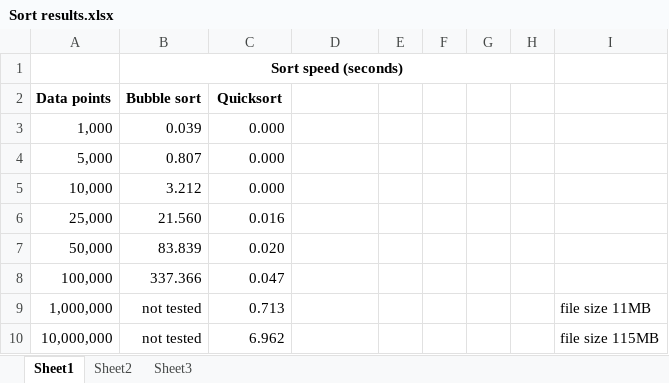
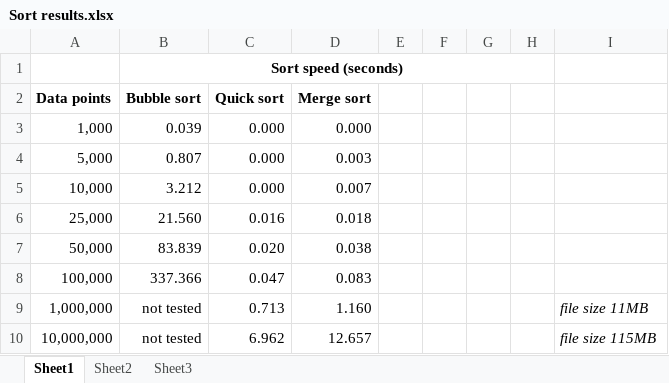
Before and after one commit to bowdenjr/cpp, an Excel workbook: Projects/Sort results.xlsx, sheet Sheet1, drawn as a sheet; values as stored, in another font and other column widths than the file's, no borders; the diff names each change by its address in the sheet, - before the commit and + after, or states it on an @@ line.

```diff
--- a/Projects/Sort results.xlsx (sheet Sheet1)
+++ b/Projects/Sort results.xlsx (sheet Sheet1)
-C2: Quicksort
+C2: Quick sort
-D2: (empty)
+D2: Merge sort
-D3 (Merge sort): (empty)
+D3 (Merge sort): 0.000
-D4 (Merge sort): (empty)
+D4 (Merge sort): 0.003
-D5 (Merge sort): (empty)
+D5 (Merge sort): 0.007
-D6 (Merge sort): (empty)
+D6 (Merge sort): 0.018
-D7 (Merge sort): (empty)
+D7 (Merge sort): 0.038
-D8 (Merge sort): (empty)
+D8 (Merge sort): 0.083
-D9 (Merge sort): (empty)
+D9 (Merge sort): 1.160
-I9:I10 italic: off
+I9:I10 italic: on
-D10 (Merge sort): (empty)
+D10 (Merge sort): 12.657
```
Also changed, not shown: 14 other files.
